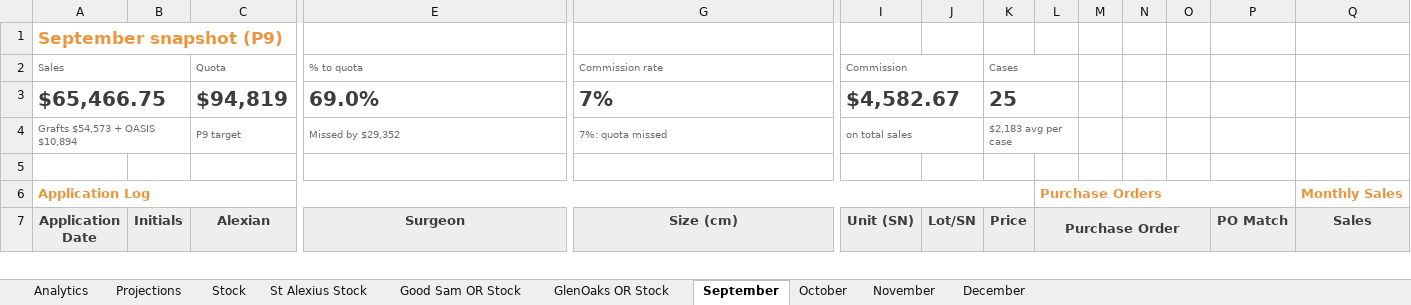
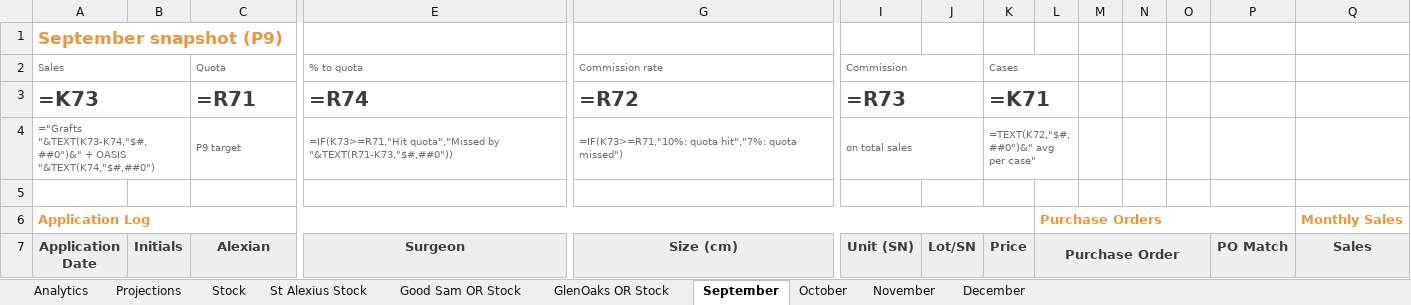
Before and after one commit to ajpeterson113/Graft-Tracker, an Excel workbook: Graft_Tracker_BIOT_Chicago_West.xlsx, sheet September, drawn as a sheet; only a part is shown, gaps mark what is left out; values as stored, in another font and other column widths than the file's, no borders; formulas without a stored value are shown as written; conditional formats not drawn; removed rows and columns are numbered as before the commit, all else as after; rows hold the shown columns only; the diff covers the shown part only; the diff names each change by its address in the sheet, - before the commit and + after, or states it on an @@ line.

```diff
--- a/Graft_Tracker_BIOT_Chicago_West.xlsx (sheet September)
+++ b/Graft_Tracker_BIOT_Chicago_West.xlsx (sheet September)
-row 3: $65,466.75 |  | $94,819 | 69.0% | 7% | $4,582.67 |  | 25
-row 4: Grafts $54,573 + OASIS $10,894 |  | P9 target | Missed by $29,352 | 7%: quota missed | on total sales |  | $2,183 avg per case
+row 3: =K73 |  | =R71 | =R74 | =R72 | =R73 |  | =K71
+row 4: ="Grafts "&TEXT(K73-K74,"$#,##0")&" + OASIS "&TEXT(K74,"$#,##0") |  | P9 target | =IF(K73>=R71,"Hit quota","Missed by "&TEXT(R71-K73,"$#,##0")) | =IF(K73>=R71,"10%: quota hit","7%: quota missed") | on total sales |  | =TEXT(K72,"$#,##0")&" avg per case"
-M7:O7 fill: #EEEEEE
+M7:O7 fill: none
```
Also changed, not shown: 26 added rows, 26 removed rows and 75 edited cells elsewhere in this sheet, sheet Stock, sheet Projections, sheet Analytics, sheet November, sheet December, sheet October, 3 more sheets, formulas that keep their value, charts or pictures, 2 other files.
